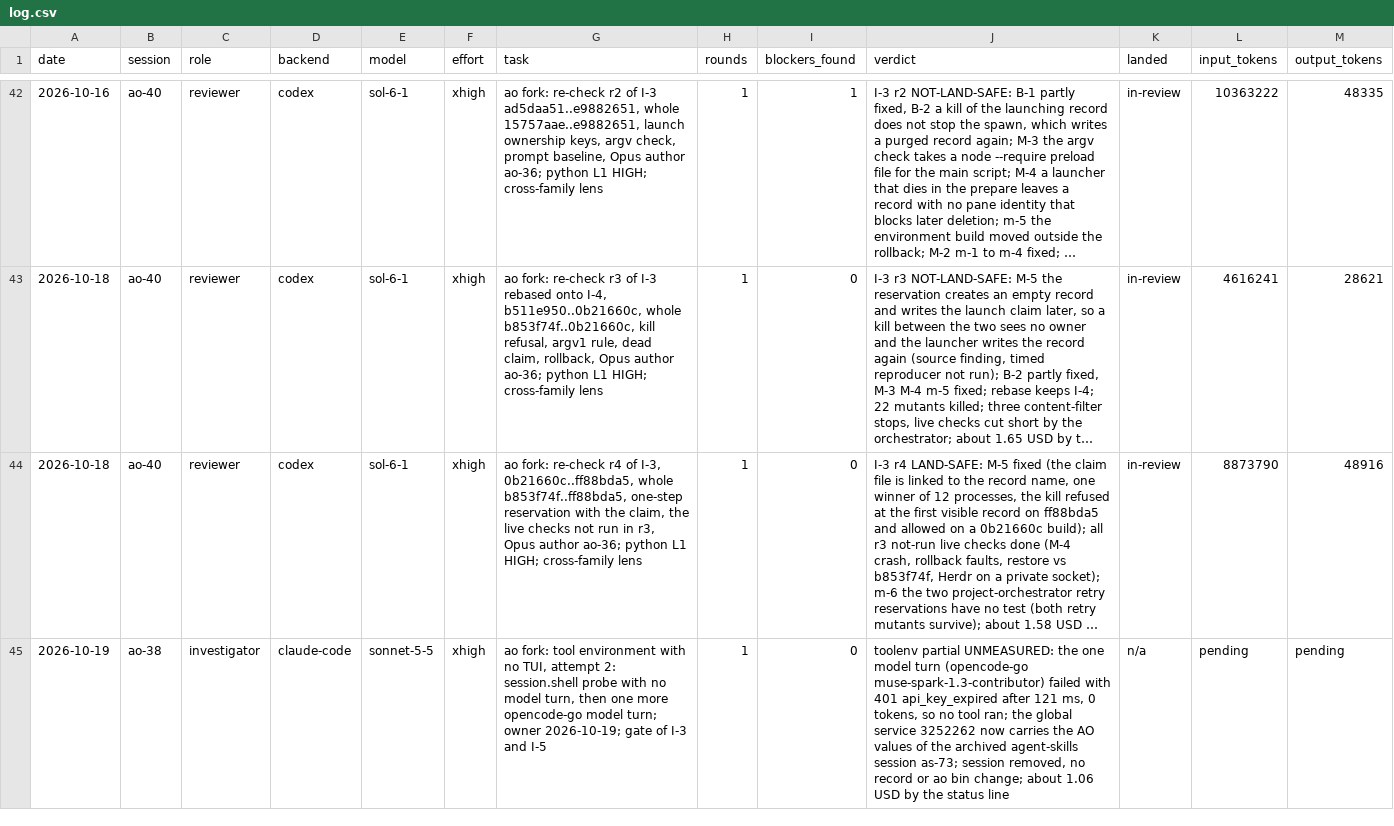
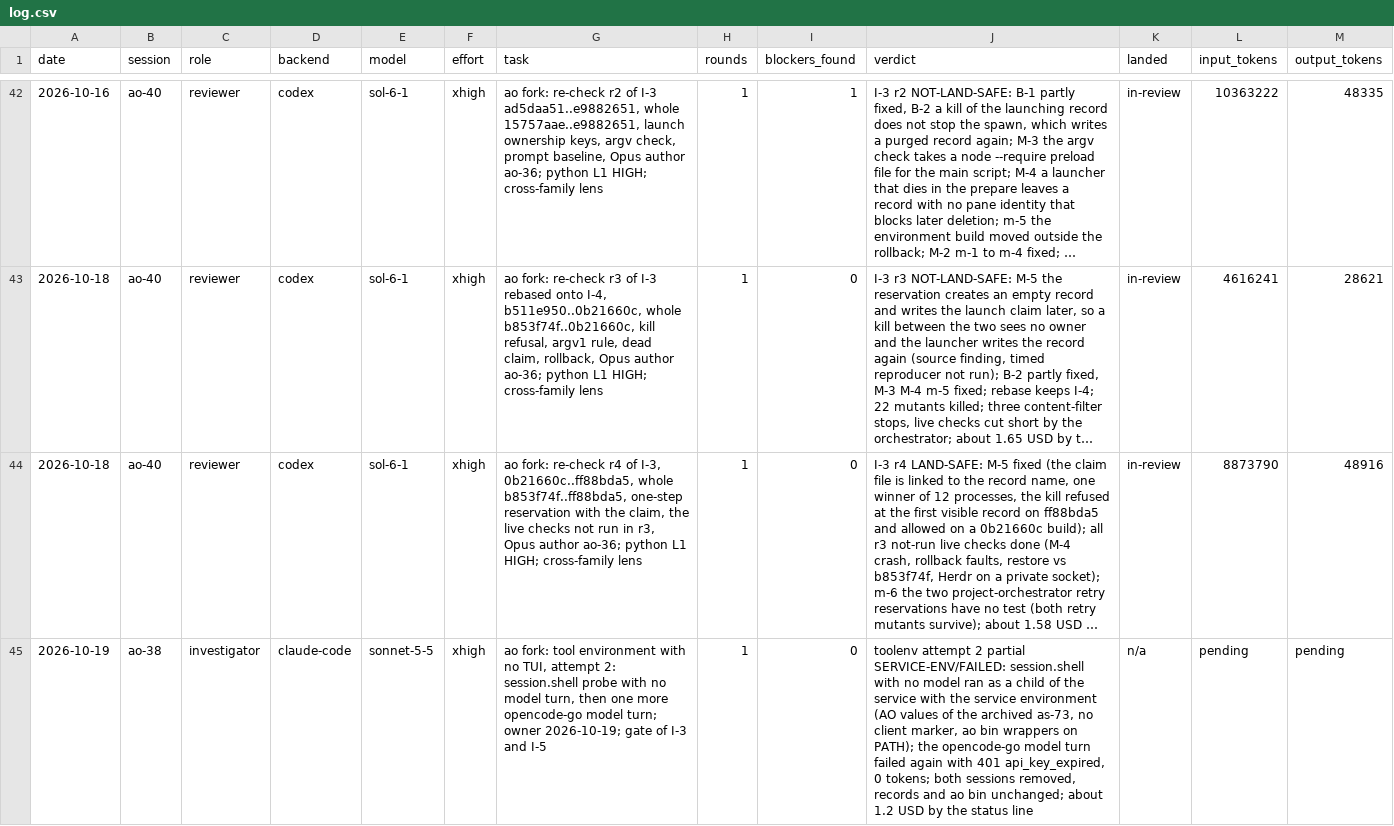
Before and after one commit to taisung/agent-orchestrator, a CSV file: development/artifacts/model_router_log/log.csv, drawn as a sheet; only a part is shown, gaps mark what is left out; long unchanged cells end in …; the diff names each change by its address in the sheet, - before the commit and + after, or states it on an @@ line.

Commit message:
docs(development): record the second tool-environment attempt
A session.shell command in a session with no TUI runs with the service
environment, which carries the AO values of an archived agent-skills
session. The model turn failed again on the expired opencode-go key.

```diff
--- a/development/artifacts/model_router_log/log.csv
+++ b/development/artifacts/model_router_log/log.csv
-J45 (verdict): toolenv partial UNMEASURED: the one model turn (opencode-go muse-spark-1.3-contributor) failed with 401 api_key_expired after 121 ms, 0 tokens, so no tool ran; the global service 3252262 now carries the AO values of the archived agent-skills session as-73; session removed, no record or ao bin change; about 1.06 USD by…
+J45 (verdict): toolenv attempt 2 partial SERVICE-ENV/FAILED: session.shell with no model ran as a child of the service with the service environment (AO values of the archived as-73, no client marker, ao bin wrappers on PATH); the opencode-go model turn failed again with 401 api_key_expired, 0 tokens; both sessions removed, records and ao bin unchanged; about 1.2 USD by…
```
Also changed, not shown: 1 other file.
